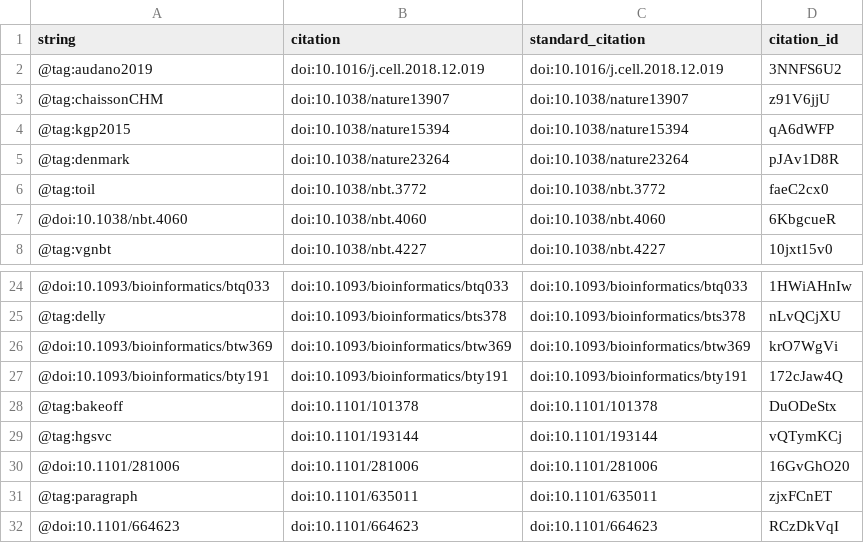
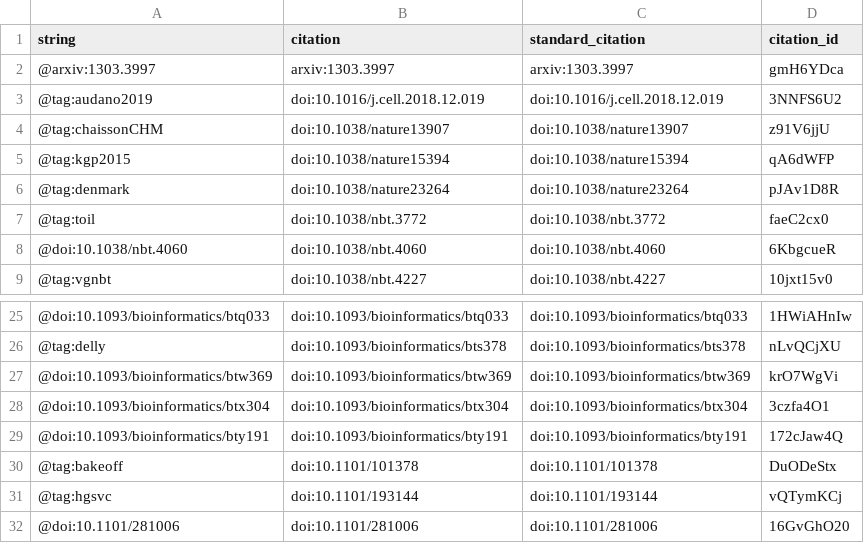
Before and after one commit to jmonlong/manu-vgsv, a TSV file: citations.tsv, drawn as a sheet; only a part is shown, gaps mark what is left out; the shorter side is filled out with more unchanged rows; the diff names each change by its address in the sheet, - before the commit and + after, or states it on an @@ line.

```diff
--- a/citations.tsv
+++ b/citations.tsv
+row 2: @arxiv:1303.3997 | arxiv:1303.3997 | arxiv:1303.3997 | gmH6YDca
+row 28: @doi:10.1093/bioinformatics/btx304 | doi:10.1093/bioinformatics/btx304 | doi:10.1093/bioinformatics/btx304 | 3czfa4O1
```
Also changed, not shown: 5 other files.
